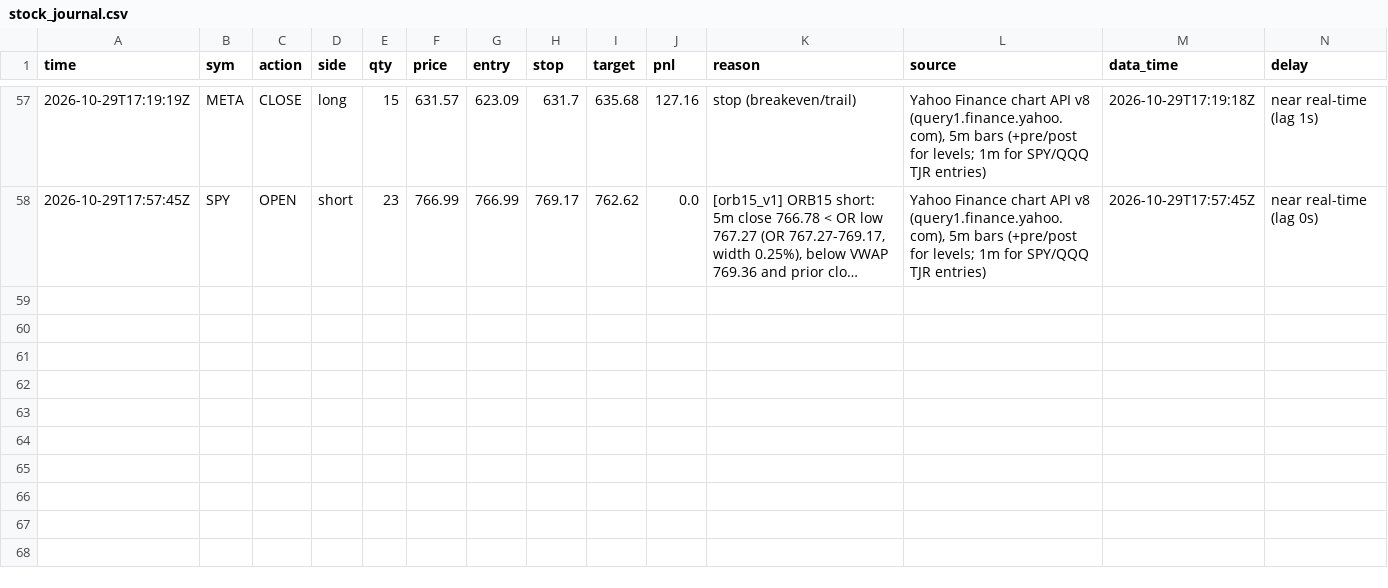
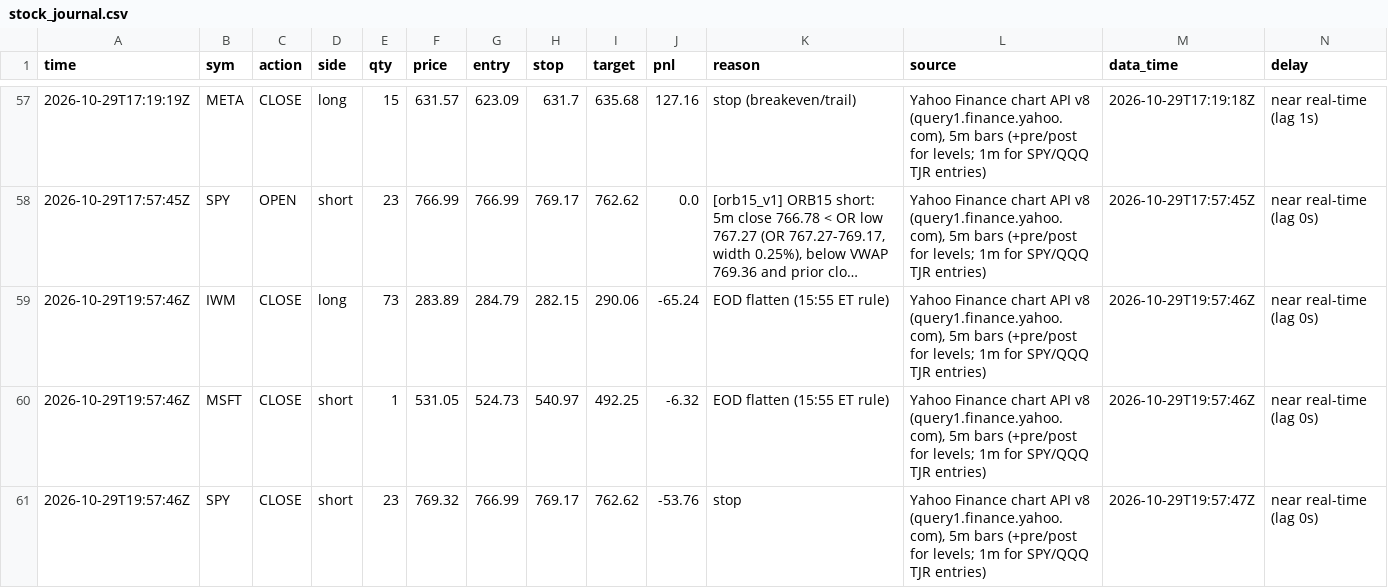
Before and after one commit to northgeorgiacablingco-commits/paper-trading-dashboard, a CSV file: data/stock_journal.csv, drawn as a sheet; only a part is shown, gaps mark what is left out; long unchanged cells end in …; rows hold the shown columns only; the diff names each change by its address in the sheet, - before the commit and + after, or states it on an @@ line.

```diff
--- a/data/stock_journal.csv
+++ b/data/stock_journal.csv
+row 59: 2026-10-29T19:57:46Z | IWM | CLOSE | long | 73 | 283.89 | 284.79 | 282.15 | 290.06 | -65.24 | EOD flatten (15:55 ET rule) | Yahoo Finance chart API v8 (query1.finance.yahoo.com), 5m bars (+pre/post for levels; 1m for SPY/QQQ TJR entries) | 2026-10-29T19:57:46Z | near real-time (lag 0s)
+row 60: 2026-10-29T19:57:46Z | MSFT | CLOSE | short | 1 | 531.05 | 524.73 | 540.97 | 492.25 | -6.32 | EOD flatten (15:55 ET rule) | Yahoo Finance chart API v8 (query1.finance.yahoo.com), 5m bars (+pre/post for levels; 1m for SPY/QQQ TJR entries) | 2026-10-29T19:57:46Z | near real-time (lag 0s)
+row 61: 2026-10-29T19:57:46Z | SPY | CLOSE | short | 23 | 769.32 | 766.99 | 769.17 | 762.62 | -53.76 | stop | Yahoo Finance chart API v8 (query1.finance.yahoo.com), 5m bars (+pre/post for levels; 1m for SPY/QQQ TJR entries) | 2026-10-29T19:57:47Z | near real-time (lag 0s)
```
Also changed, not shown: 4 other files.
